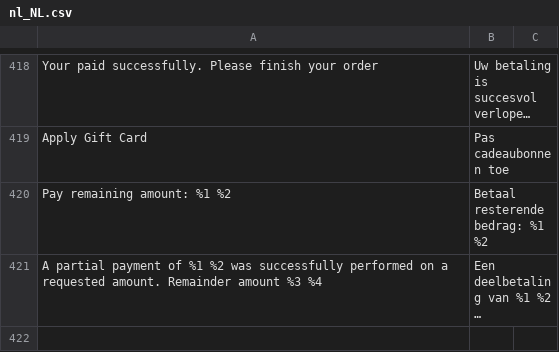
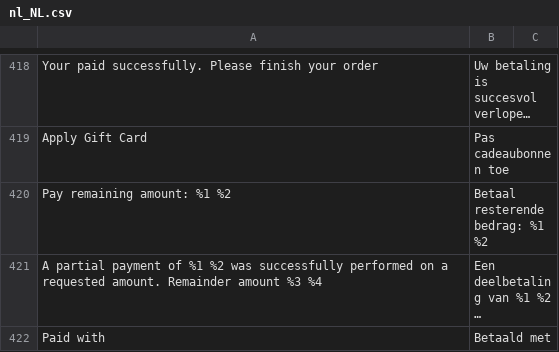
Before and after one commit to buckaroo-it/Magento2, a CSV file: i18n/nl_NL.csv, drawn as a sheet; only a part is shown, gaps mark what is left out; long unchanged cells end in …; the diff names each change by its address in the sheet, - before the commit and + after, or states it on an @@ line.

Commit message:
BP-189 Magento 2 - Giftcard: Show 'paid' Giftcards seperate

```diff
--- a/i18n/nl_NL.csv
+++ b/i18n/nl_NL.csv
+row 422: Paid with | Betaald met
```
Also changed, not shown: 3 other files.
